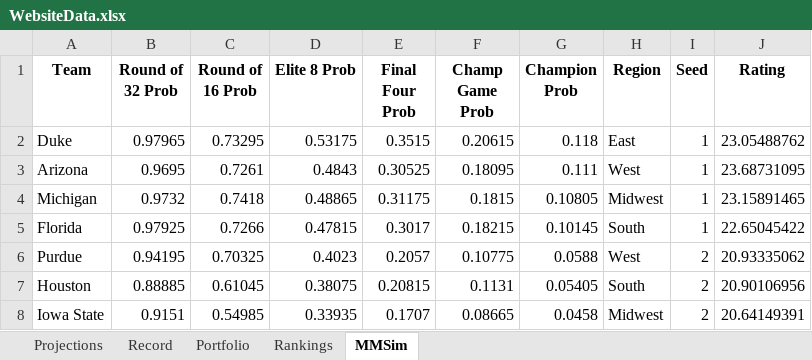
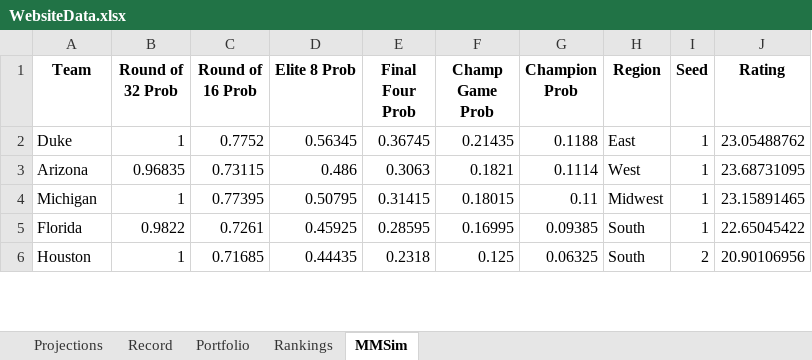
Before and after one commit to jackoo-06/jacks-cbb-site, an Excel workbook: WebsiteData.xlsx, sheet MMSim, drawn as a sheet; only a part is shown; values as stored, in another font and other column widths than the file's, no borders; removed rows and columns are numbered as before the commit, all else as after; the diff covers the shown part only; the diff names each change by its address in the sheet, - before the commit and + after, or states it on an @@ line.

Commit message:
Update data

```diff
--- a/WebsiteData.xlsx (sheet MMSim)
+++ b/WebsiteData.xlsx (sheet MMSim)
-B2 (Round of 32 Prob): 0.97965
+B2 (Round of 32 Prob): 1
-C2 (Round of 16 Prob): 0.73295
+C2 (Round of 16 Prob): 0.7752
-D2 (Elite 8 Prob): 0.53175
+D2 (Elite 8 Prob): 0.56345
-E2 (Final Four Prob): 0.3515
+E2 (Final Four Prob): 0.36745
-F2 (Champ Game Prob): 0.20615
+F2 (Champ Game Prob): 0.21435
-G2 (Champion Prob): 0.118
+G2 (Champion Prob): 0.1188
-B3 (Round of 32 Prob): 0.9695
+B3 (Round of 32 Prob): 0.96835
-C3 (Round of 16 Prob): 0.7261
+C3 (Round of 16 Prob): 0.73115
-D3 (Elite 8 Prob): 0.4843
+D3 (Elite 8 Prob): 0.486
-E3 (Final Four Prob): 0.30525
+E3 (Final Four Prob): 0.3063
-F3 (Champ Game Prob): 0.18095
+F3 (Champ Game Prob): 0.1821
-G3 (Champion Prob): 0.111
+G3 (Champion Prob): 0.1114
-B4 (Round of 32 Prob): 0.9732
+B4 (Round of 32 Prob): 1
-C4 (Round of 16 Prob): 0.7418
+C4 (Round of 16 Prob): 0.77395
-D4 (Elite 8 Prob): 0.48865
+D4 (Elite 8 Prob): 0.50795
-E4 (Final Four Prob): 0.31175
+E4 (Final Four Prob): 0.31415
-F4 (Champ Game Prob): 0.1815
+F4 (Champ Game Prob): 0.18015
-G4 (Champion Prob): 0.10805
+G4 (Champion Prob): 0.11
-B5 (Round of 32 Prob): 0.97925
+B5 (Round of 32 Prob): 0.9822
-C5 (Round of 16 Prob): 0.7266
+C5 (Round of 16 Prob): 0.7261
-D5 (Elite 8 Prob): 0.47815
+D5 (Elite 8 Prob): 0.45925
-E5 (Final Four Prob): 0.3017
+E5 (Final Four Prob): 0.28595
-F5 (Champ Game Prob): 0.18215
+F5 (Champ Game Prob): 0.16995
-G5 (Champion Prob): 0.10145
+G5 (Champion Prob): 0.09385
-row 6: Purdue | 0.94195 | 0.70325 | 0.4023 | 0.2057 | 0.10775 | 0.0588 | West | 2 | 20.93335062
-B6 (Round of 32 Prob): 0.88885
+B6 (Round of 32 Prob): 1
-C6 (Round of 16 Prob): 0.61045
+C6 (Round of 16 Prob): 0.71685
-D6 (Elite 8 Prob): 0.38075
+D6 (Elite 8 Prob): 0.44435
-E6 (Final Four Prob): 0.20815
+E6 (Final Four Prob): 0.2318
-F6 (Champ Game Prob): 0.1131
+F6 (Champ Game Prob): 0.125
-G6 (Champion Prob): 0.05405
+G6 (Champion Prob): 0.06325
-row 8: Iowa State | 0.9151 | 0.54985 | 0.33935 | 0.1707 | 0.08665 | 0.0458 | Midwest | 2 | 20.64149391
```
Also changed, not shown: 32 added rows, 30 removed rows and 144 edited cells elsewhere in this sheet, sheet Projections, sheet Record, formulas that keep their value, 4 other files.
